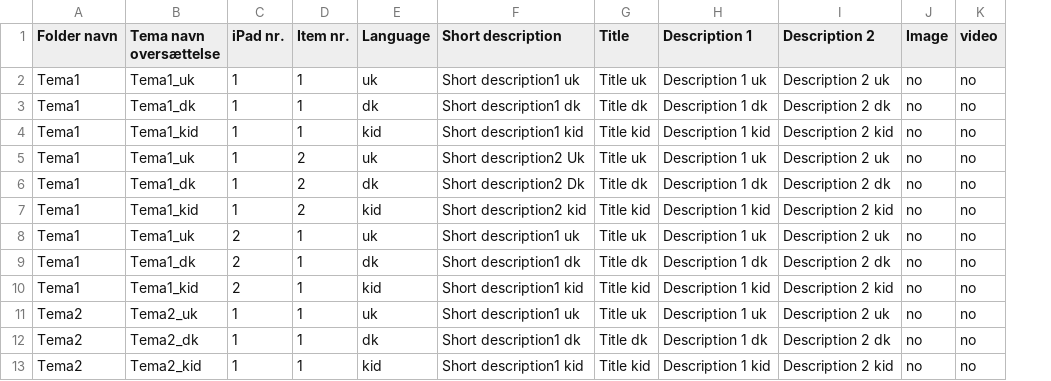
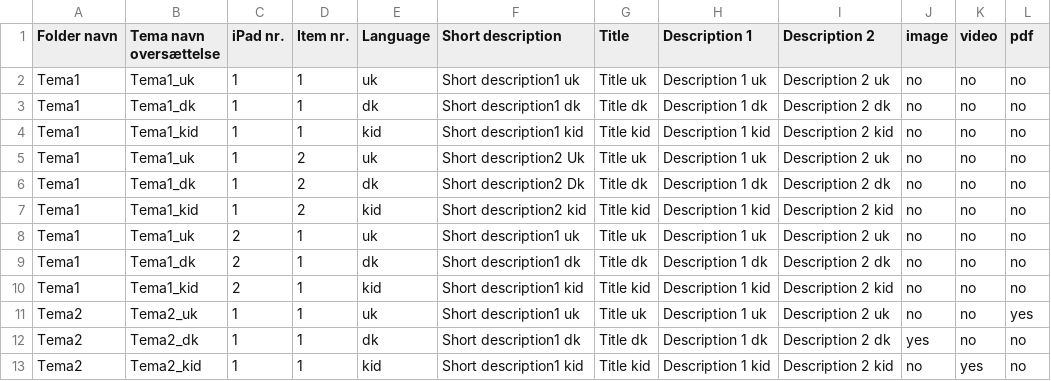
Before and after one commit to kb-dk/montana_exhibitions, a CSV file: test.csv, drawn as a sheet; the diff names each change by its address in the sheet, - before the commit and + after, or states it on an @@ line.

Commit message:
Edited test.csv

```diff
--- a/test.csv
+++ b/test.csv
+column L (pdf), rows 2-13: no | no | no | no | no | no | no | no | no | yes | no | no
-J1: Image
+J1: image
-J12 (image): no
+J12 (image): yes
-K13 (video): no
+K13 (video): yes
```
